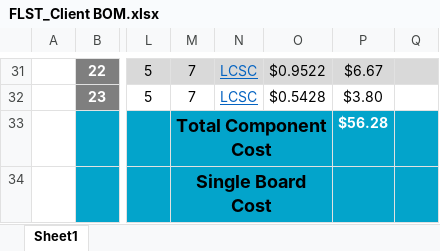
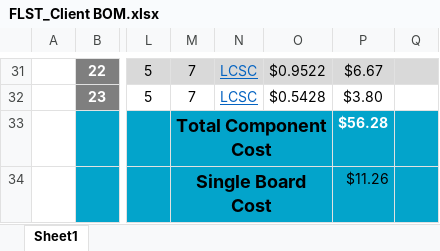
Before and after one commit to eSpark-Backup/flst, an Excel workbook: Deliverables/BOM/FLST_Client BOM.xlsx, sheet Sheet1, drawn as a sheet; only a part is shown, gaps mark what is left out; values as stored, in another font and other column widths than the file's, no borders; charts and pictures not drawn; the diff names each change by its address in the sheet, - before the commit and + after, or states it on an @@ line.

Commit message:
Total price divided by 5

```diff
--- a/Deliverables/BOM/FLST_Client BOM.xlsx (sheet Sheet1)
+++ b/Deliverables/BOM/FLST_Client BOM.xlsx (sheet Sheet1)
-P34: (empty)
+P34: $11.26
```
